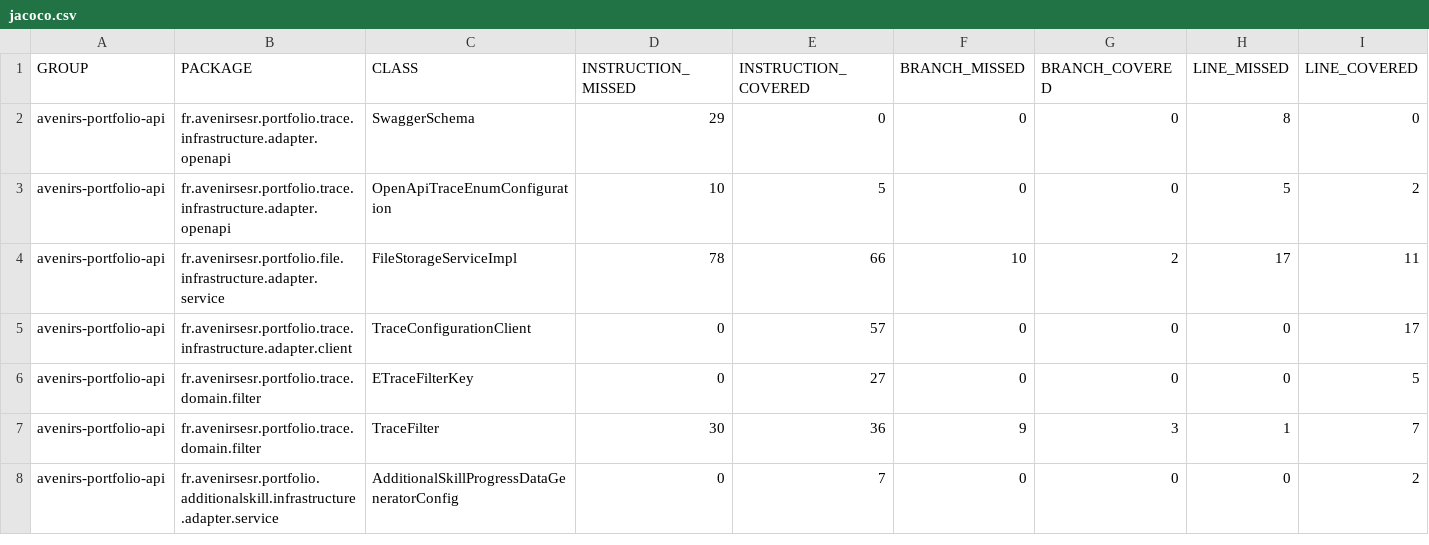
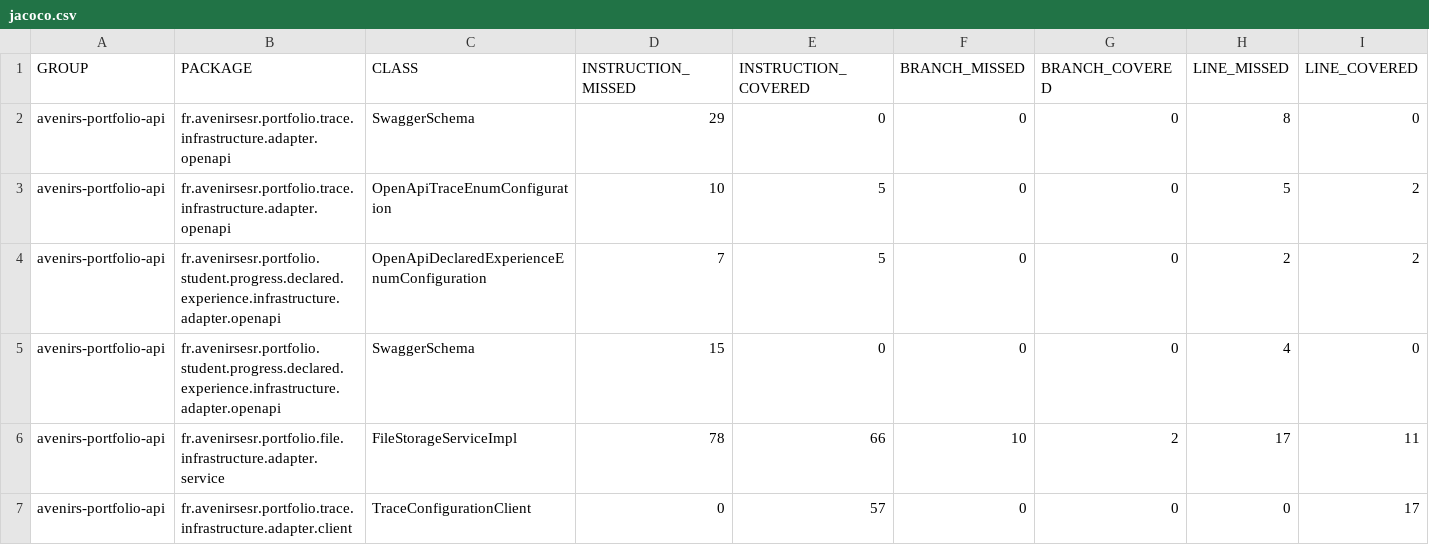
Before and after one commit to avenirs-esr/avenirs-portfolio-api, a CSV file: docs/jacoco-report/jacoco/jacoco.csv, drawn as a sheet; only a part is shown; the shorter side is filled out with more unchanged rows; rows hold the shown columns only; the diff names each change by its address in the sheet, - before the commit and + after, or states it on an @@ line.

```diff
--- a/docs/jacoco-report/jacoco/jacoco.csv
+++ b/docs/jacoco-report/jacoco/jacoco.csv
+row 4: avenirs-portfolio-api | fr.avenirsesr.portfolio.student.progress.declared.experience.infrastructure.adapter.openapi | OpenApiDeclaredExperienceEnumConfiguration | 7 | 5 | 0 | 0 | 2 | 2
+row 5: avenirs-portfolio-api | fr.avenirsesr.portfolio.student.progress.declared.experience.infrastructure.adapter.openapi | SwaggerSchema | 15 | 0 | 0 | 0 | 4 | 0
```
Also changed, not shown: 10 other files.
